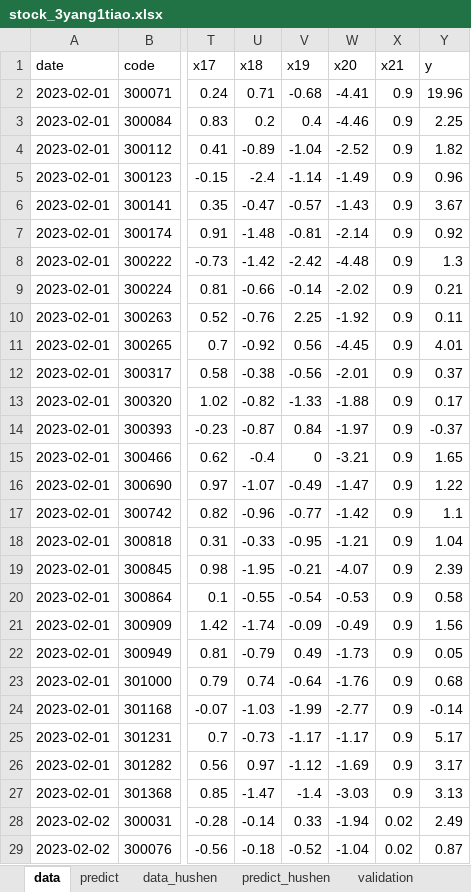
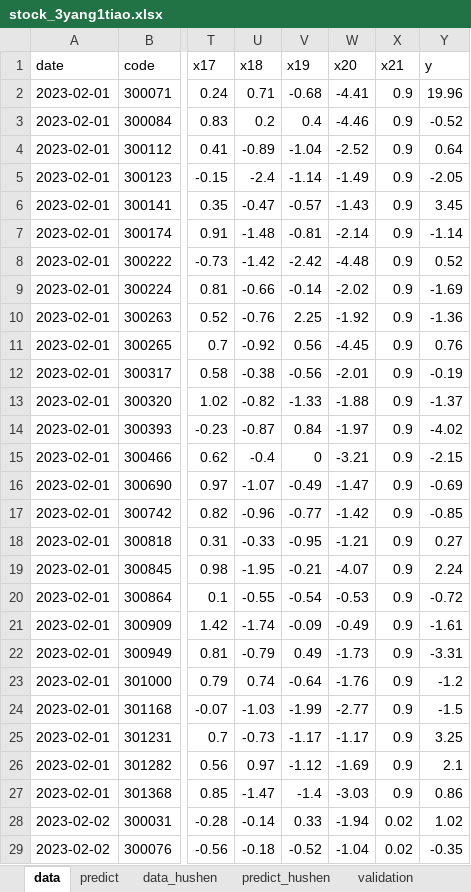
Before and after one commit to lvseouren/stock_pick, an Excel workbook: MachineLearning/data/stock_3yang1tiao.xlsx, sheet data, drawn as a sheet; only a part is shown, gaps mark what is left out; values as stored, in another font and other column widths than the file's, no borders; the diff covers the shown part only; the diff names each change by its address in the sheet, - before the commit and + after, or states it on an @@ line.

```diff
--- a/MachineLearning/data/stock_3yang1tiao.xlsx (sheet data)
+++ b/MachineLearning/data/stock_3yang1tiao.xlsx (sheet data)
-Y3 (y): 2.25
+Y3 (y): -0.52
-Y4 (y): 1.82
+Y4 (y): 0.64
-Y5 (y): 0.96
+Y5 (y): -2.05
-Y6 (y): 3.67
+Y6 (y): 3.45
-Y7 (y): 0.92
+Y7 (y): -1.14
-Y8 (y): 1.3
+Y8 (y): 0.52
-Y9 (y): 0.21
+Y9 (y): -1.69
-Y10 (y): 0.11
+Y10 (y): -1.36
-Y11 (y): 4.01
+Y11 (y): 0.76
-Y12 (y): 0.37
+Y12 (y): -0.19
-Y13 (y): 0.17
+Y13 (y): -1.37
-Y14 (y): -0.37
+Y14 (y): -4.02
-Y15 (y): 1.65
+Y15 (y): -2.15
-Y16 (y): 1.22
+Y16 (y): -0.69
-Y17 (y): 1.1
+Y17 (y): -0.85
-Y18 (y): 1.04
+Y18 (y): 0.27
-Y19 (y): 2.39
+Y19 (y): 2.24
-Y20 (y): 0.58
+Y20 (y): -0.72
-Y21 (y): 1.56
+Y21 (y): -1.61
-Y22 (y): 0.05
+Y22 (y): -3.31
-Y23 (y): 0.68
+Y23 (y): -1.2
-Y24 (y): -0.14
+Y24 (y): -1.5
-Y25 (y): 5.17
+Y25 (y): 3.25
-Y26 (y): 3.17
+Y26 (y): 2.1
-Y27 (y): 3.13
+Y27 (y): 0.86
-Y28 (y): 2.49
+Y28 (y): 1.02
-Y29 (y): 0.87
+Y29 (y): -0.35
```
Also changed, not shown: 11 added rows and 99 edited cells elsewhere in this sheet, sheet data_hushen, sheet predict, sheet predict_hushen, MachineLearning/data/stock_3yang.xlsx, 35 other files.
